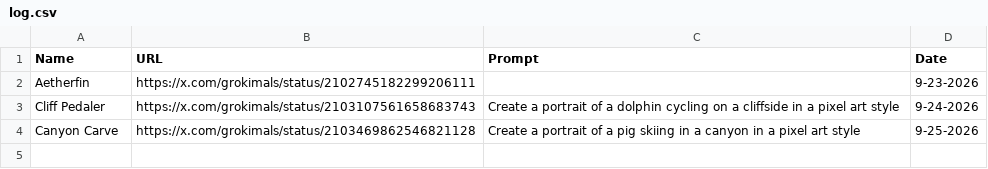
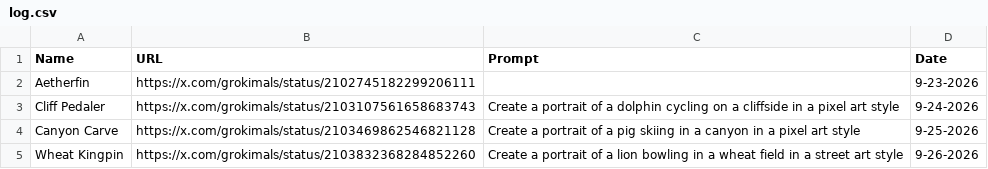
Before and after one commit to johnnycchapman/Grokimals, a CSV file: log.csv, drawn as a sheet; the diff names each change by its address in the sheet, - before the commit and + after, or states it on an @@ line.

```diff
--- a/log.csv
+++ b/log.csv
+row 5: Wheat Kingpin | https://x.com/grokimals/status/2103832368284852260 | Create a portrait of a lion bowling in a wheat field in a street art style | 9-26-2026
```
